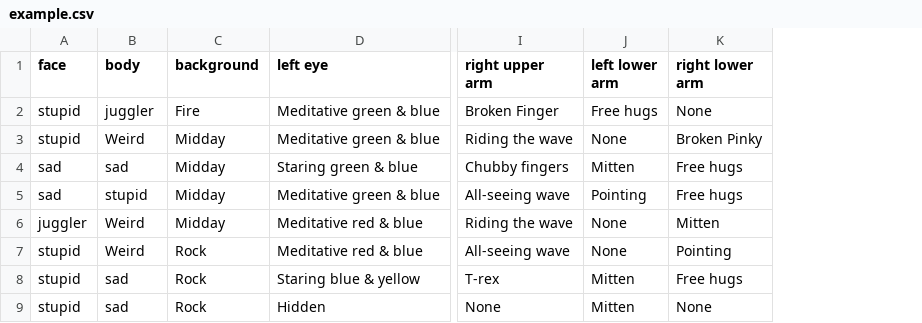
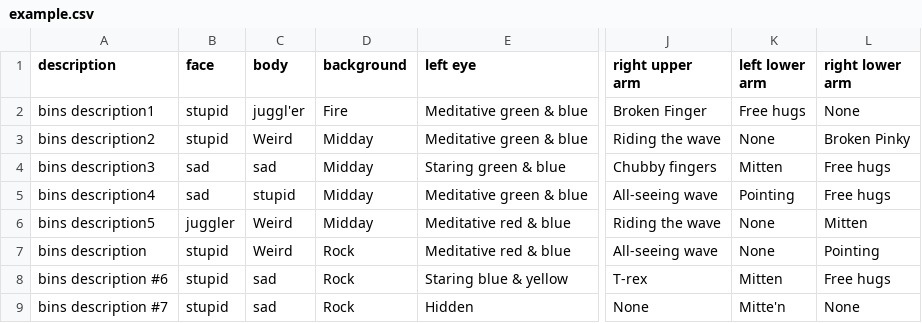
Before and after one commit to algokittens/algoNFTs, a CSV file: batch_mint_arc69/example.csv, drawn as a sheet; only a part is shown, gaps mark what is left out; addresses are those after the commit; the diff names each change by its address in the sheet, - before the commit and + after, or states it on an @@ line.

Commit message:
Refactoring, add possibility for description in csv

```diff
--- a/batch_mint_arc69/example.csv
+++ b/batch_mint_arc69/example.csv
+column A (description), rows 2-9: bins description1 | bins description2 | bins description3 | bins description4 | bins description5 | bins description | bins description #6 | bins description #7
-C2 (body): juggler
+C2 (body): juggl'er
-K9 (left lower arm): Mitten
+K9 (left lower arm): Mitte'n
```
Also changed, not shown: 2 other files.
